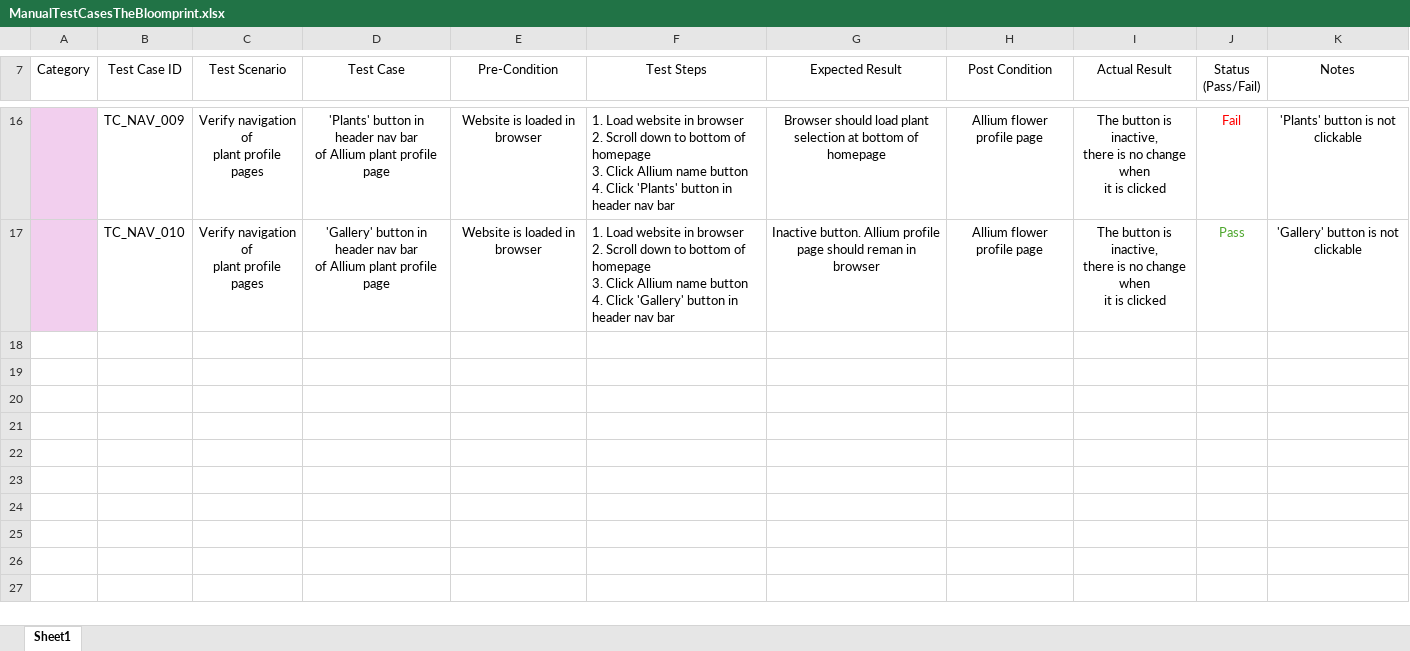
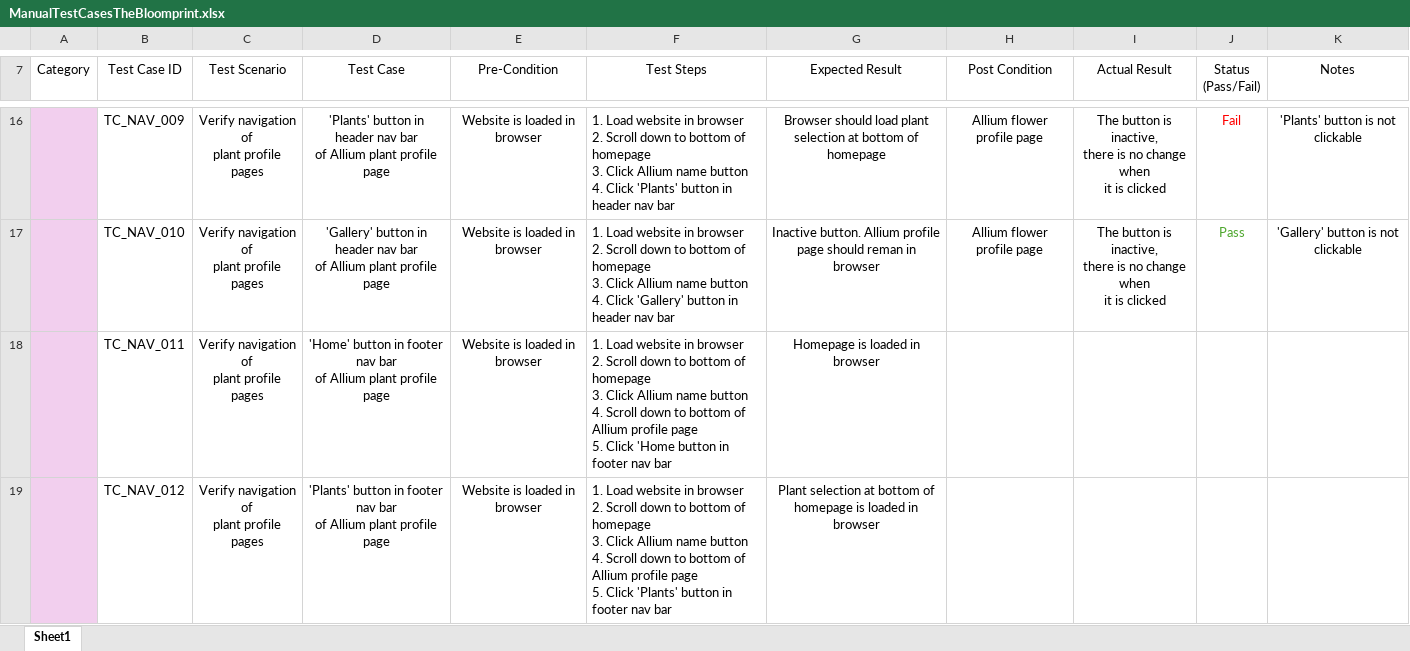
Before and after one commit to Ksutton8/the-bloomprint-qa, an Excel workbook: ManualTestCasesTheBloomprint.xlsx, sheet Sheet1, drawn as a sheet; only a part is shown, gaps mark what is left out; values as stored, in another font and other column widths than the file's, no borders; table styles not drawn; ↵ is a line break in a cell; the diff covers the shown part only; the diff names each change by its address in the sheet, - before the commit and + after, or states it on an @@ line.

```diff
--- a/ManualTestCasesTheBloomprint.xlsx (sheet Sheet1)
+++ b/ManualTestCasesTheBloomprint.xlsx (sheet Sheet1)
+row 18:  | TC_NAV_011 | Verify navigation of ↵ plant profile pages | 'Home' button in footer nav bar ↵ of Allium plant profile page | Website is loaded in browser | 1. Load website in browser ↵ 2. Scroll down to bottom of homepage ↵ 3. Click Allium name button ↵ 4. Scroll down to bottom of Allium profile page ↵ 5. Click 'Home button in footer nav bar | Homepage is loaded in browser
+row 19:  | TC_NAV_012 | Verify navigation of ↵ plant profile pages | 'Plants' button in footer nav bar ↵ of Allium plant profile page | Website is loaded in browser | 1. Load website in browser ↵ 2. Scroll down to bottom of homepage ↵ 3. Click Allium name button ↵ 4. Scroll down to bottom of Allium profile page ↵ 5. Click 'Plants' button in footer nav bar | Plant selection at bottom of ↵ homepage is loaded in browser
```
Also changed, not shown: 1 added row and 1 edited cell elsewhere in this sheet.
